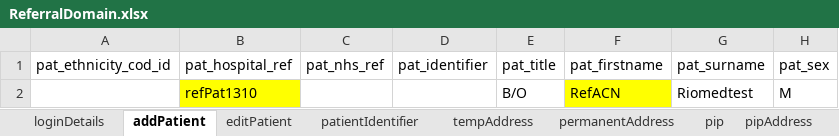
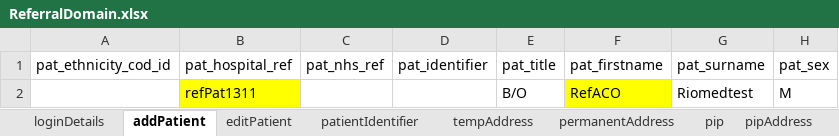
Before and after one commit to manojvyavahare27/C4Automation, an Excel workbook: ExcelFiles/ReferralDomain.xlsx, sheet addPatient, drawn as a sheet; only a part is shown; values as stored, in another font and other column widths than the file's, no borders; the diff names each change by its address in the sheet, - before the commit and + after, or states it on an @@ line.

```diff
--- a/ExcelFiles/ReferralDomain.xlsx (sheet addPatient)
+++ b/ExcelFiles/ReferralDomain.xlsx (sheet addPatient)
-B2 (pat_hospital_ref): refPat1310
+B2 (pat_hospital_ref): refPat1311
-F2 (pat_firstname): RefACN
+F2 (pat_firstname): RefACO
```
Also changed, not shown: sheet AddReferral, sheet serviceReferral, sheet rejectedReferral, sheet patientIdentifier, sheet acceptedReferral, sheet editPatient, ExcelFiles/StockDomain.xlsx, ExcelFiles/UserDomain.xlsx.
